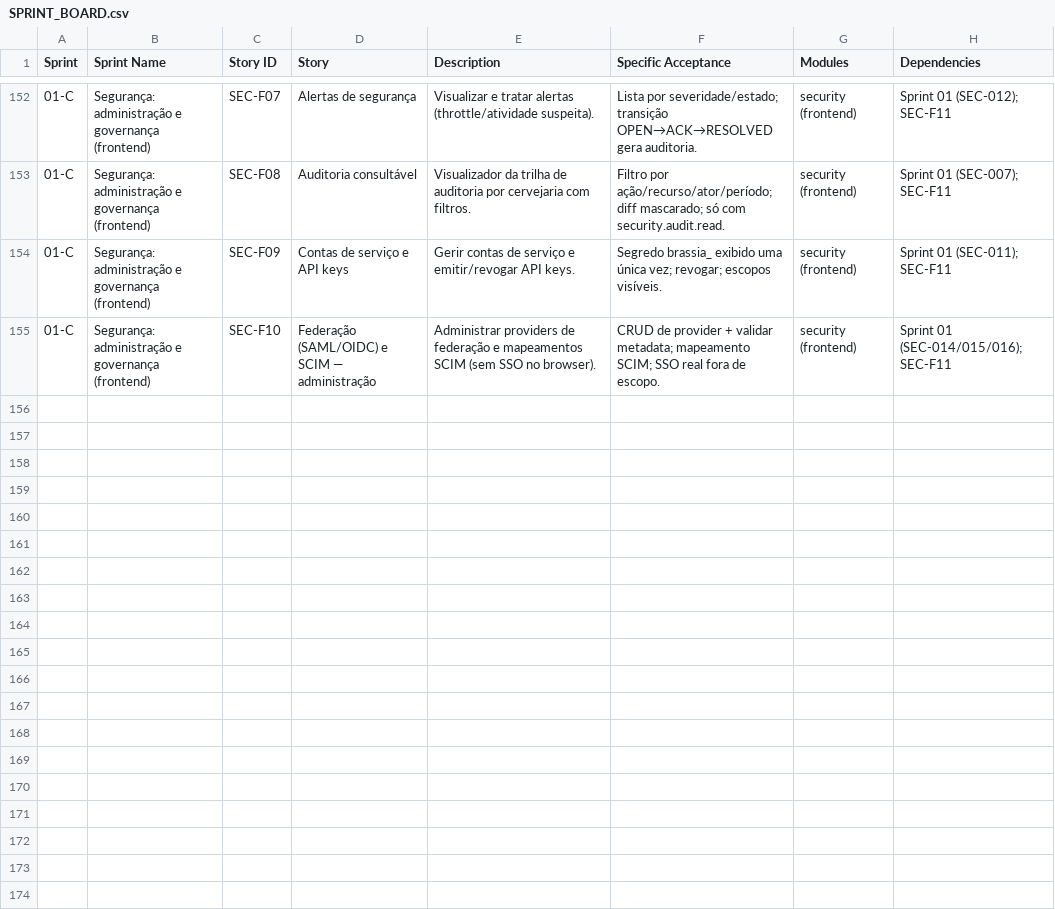
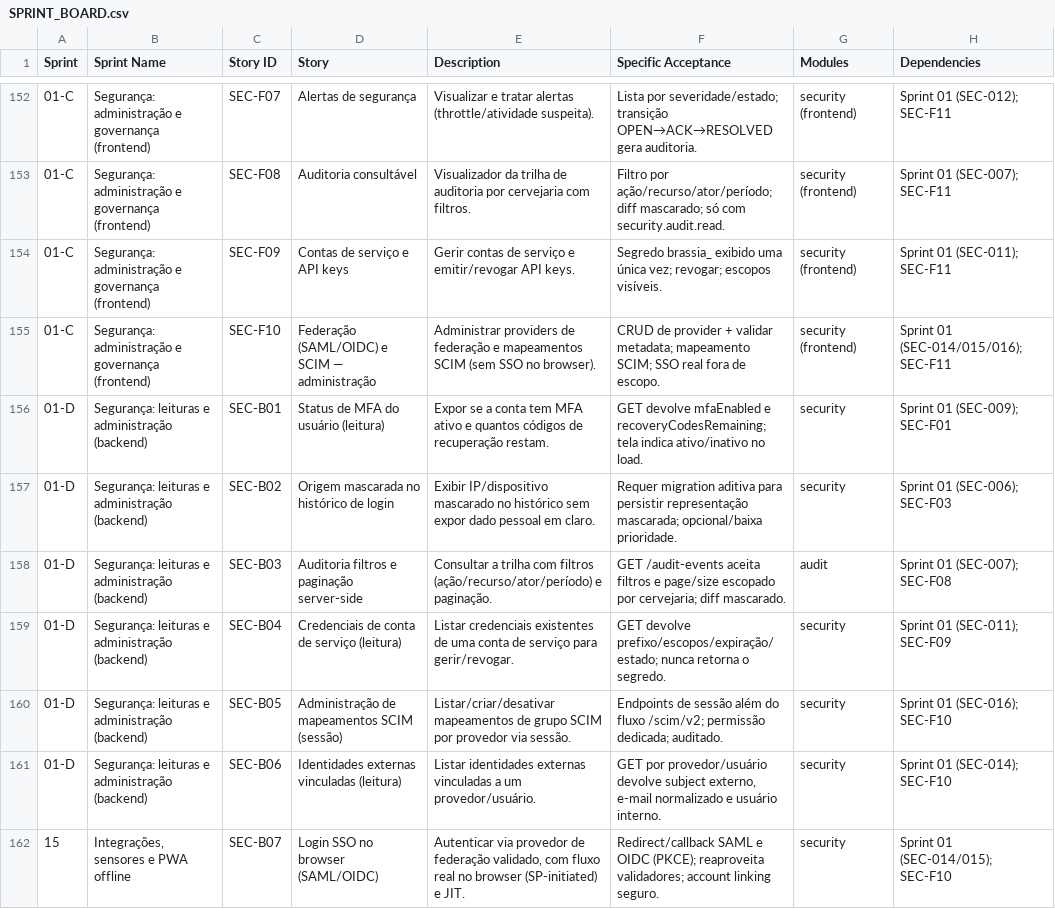
Before and after one commit to junicoVilela/brassia-platform, a CSV file: docs/roadmap/SPRINT_BOARD.csv, drawn as a sheet; only a part is shown, gaps mark what is left out.

Commit message:
docs(security): abre Sprint 01-D (débitos de backend) e registra SEC-B07 na 15
Compila os débitos de backend descobertos ao entregar o frontend de segurança
(01-B/01-C) como histórias:

- Sprint 01-D — leituras/administração: SEC-B01 (status MFA), SEC-B02 (origem
  mascarada no histórico), SEC-B03 (auditoria com filtros/paginação), SEC-B04
  (credenciais de service account), SEC-B05 (admin SCIM), SEC-B06 (identidades
  externas). Aditivo; migration só onde inevitável (B02).
- SEC-B07 (login SSO no browser) registrado na Sprint 15 (integrações).

Inclui BACKLOG/README/STATUS/AI_EXECUTION/TEST_PLAN/ACCEPTANCE/DEFINITION_OF_DONE
e registro no SPRINT_INDEX e SPRINT_BOARD.

```diff
--- a/docs/roadmap/SPRINT_BOARD.csv
+++ b/docs/roadmap/SPRINT_BOARD.csv
@@ -155 +155,8 @@ Sprint,Sprint Name,Story ID,Story,Description,Specific Acceptance,Modules,Depend
 01-C,"Segurança: administração e governança (frontend)",SEC-F10,Federação (SAML/OIDC) e SCIM — administração,"Administrar providers de federação e mapeamentos SCIM (sem SSO no browser).","CRUD de provider + validar metadata; mapeamento SCIM; SSO real fora de escopo.",security (frontend),Sprint 01 (SEC-014/015/016); SEC-F11
+01-D,"Segurança: leituras e administração (backend)",SEC-B01,Status de MFA do usuário (leitura),"Expor se a conta tem MFA ativo e quantos códigos de recuperação restam.","GET devolve mfaEnabled e recoveryCodesRemaining; tela indica ativo/inativo no load.",security,Sprint 01 (SEC-009); SEC-F01
+01-D,"Segurança: leituras e administração (backend)",SEC-B02,Origem mascarada no histórico de login,"Exibir IP/dispositivo mascarado no histórico sem expor dado pessoal em claro.","Requer migration aditiva para persistir representação mascarada; opcional/baixa prioridade.",security,Sprint 01 (SEC-006); SEC-F03
+01-D,"Segurança: leituras e administração (backend)",SEC-B03,Auditoria filtros e paginação server-side,"Consultar a trilha com filtros (ação/recurso/ator/período) e paginação.","GET /audit-events aceita filtros e page/size escopado por cervejaria; diff mascarado.",audit,Sprint 01 (SEC-007); SEC-F08
+01-D,"Segurança: leituras e administração (backend)",SEC-B04,Credenciais de conta de serviço (leitura),"Listar credenciais existentes de uma conta de serviço para gerir/revogar.","GET devolve prefixo/escopos/expiração/estado; nunca retorna o segredo.",security,Sprint 01 (SEC-011); SEC-F09
+01-D,"Segurança: leituras e administração (backend)",SEC-B05,Administração de mapeamentos SCIM (sessão),"Listar/criar/desativar mapeamentos de grupo SCIM por provedor via sessão.","Endpoints de sessão além do fluxo /scim/v2; permissão dedicada; auditado.",security,Sprint 01 (SEC-016); SEC-F10
+01-D,"Segurança: leituras e administração (backend)",SEC-B06,Identidades externas vinculadas (leitura),"Listar identidades externas vinculadas a um provedor/usuário.","GET por provedor/usuário devolve subject externo, e-mail normalizado e usuário interno.",security,Sprint 01 (SEC-014); SEC-F10
+15,"Integrações, sensores e PWA offline",SEC-B07,Login SSO no browser (SAML/OIDC),"Autenticar via provedor de federação validado, com fluxo real no browser (SP-initiated) e JIT.","Redirect/callback SAML e OIDC (PKCE); reaproveita validadores; account linking seguro.",security,Sprint 01 (SEC-014/015); SEC-F10
```
Also changed, not shown: 10 other files.
